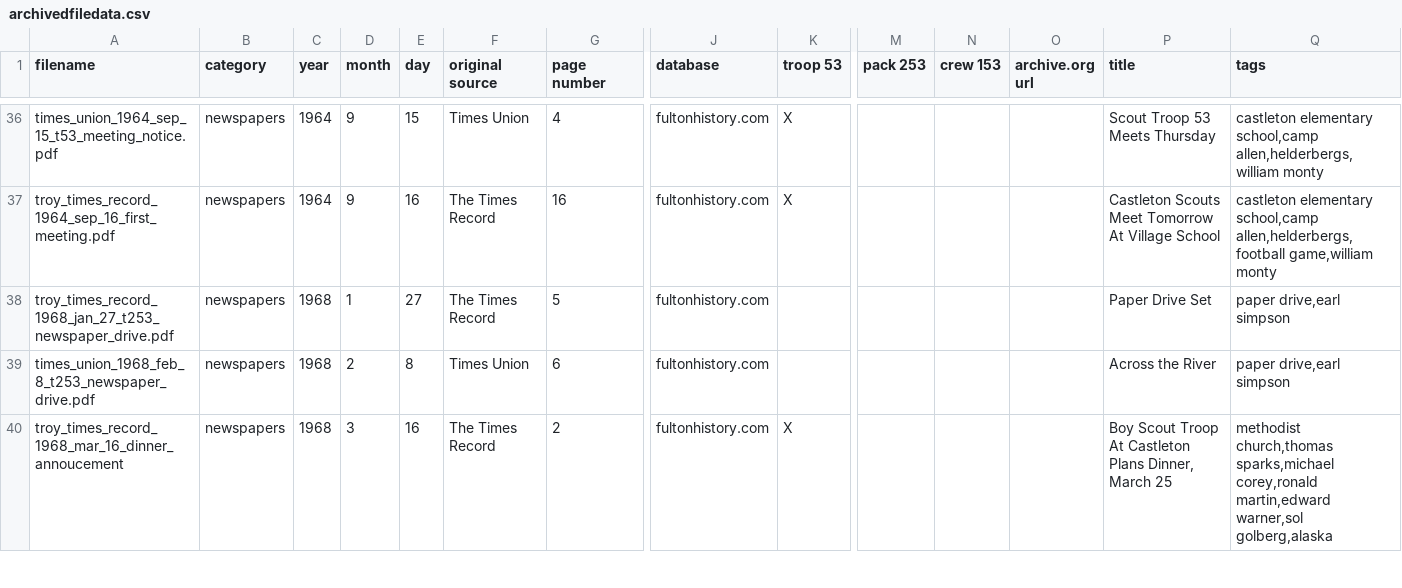
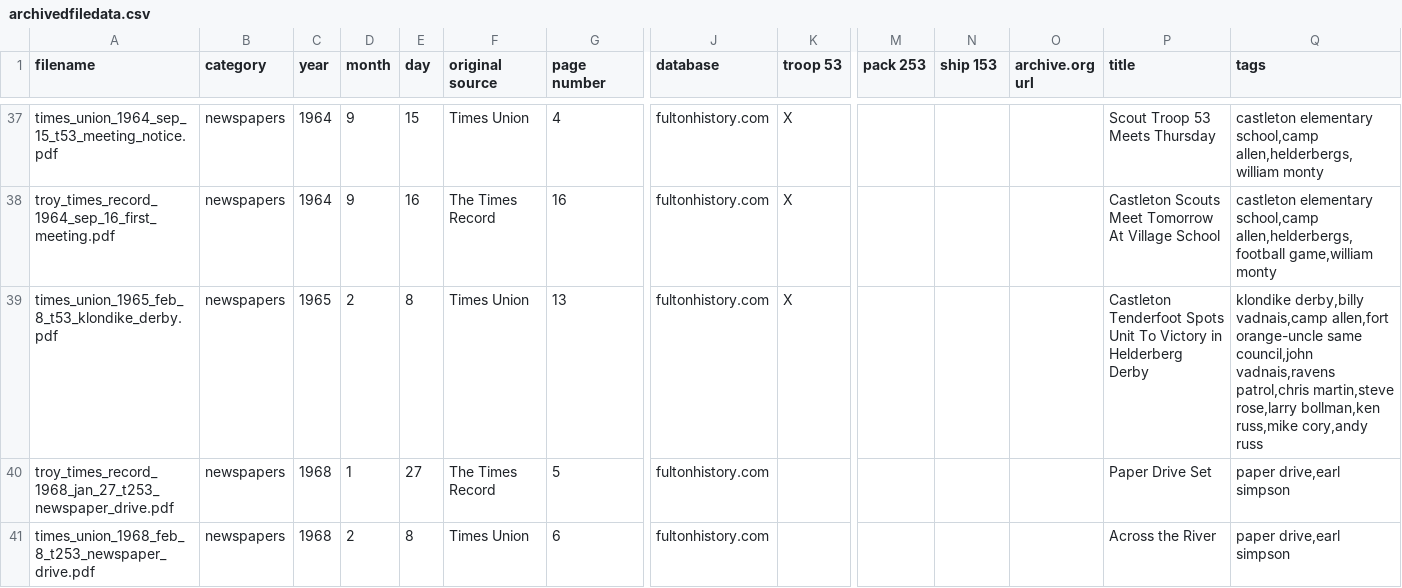
Before and after one commit to bsatroop53/bsatroop53.com, a CSV file: fileinfo/archivedfiledata.csv, drawn as a sheet; only a part is shown, gaps mark what is left out; the shorter side is filled out with more unchanged rows; rows hold the shown columns only; the diff covers the shown part only; the diff names each change by its address in the sheet, - before the commit and + after, or states it on an @@ line.

Commit message:
Added more files.  Changed crew 153 to ship 153.

```diff
--- a/fileinfo/archivedfiledata.csv
+++ b/fileinfo/archivedfiledata.csv
-N1: crew 153
+N1: ship 153
+row 39: times_union_1965_feb_8_t53_klondike_derby.pdf | newspapers | 1965 | 2 | 8 | Times Union | 13 | fultonhistory.com | X |  |  |  | Castleton Tenderfoot Spots Unit To Victory in Helderberg Derby | klondike derby,billy vadnais,camp allen,fort orange-uncle same council,john vadnais,ravens patrol,chris martin,steve rose,larry bollman,ken russ,mike cory,andy russ
```
Also changed, not shown: 3 added rows elsewhere in this file, 2 other files.
